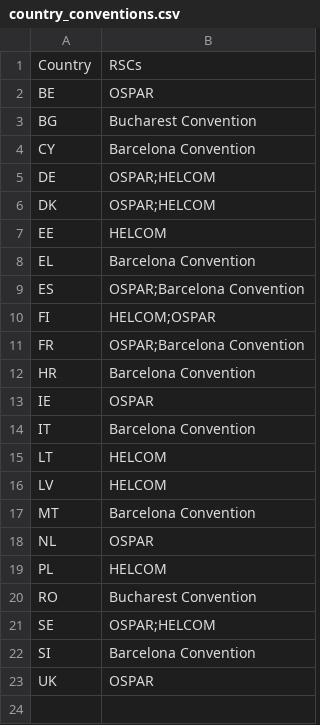
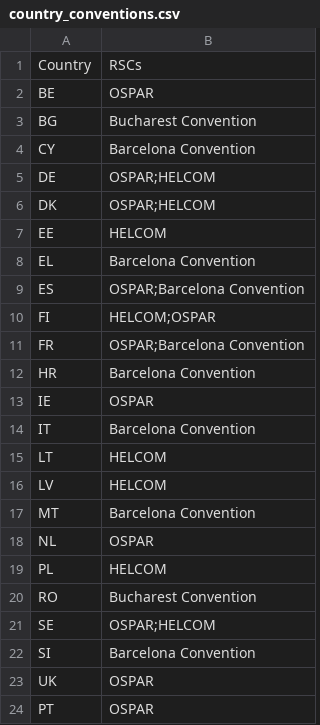
Before and after one commit to eea/wise.theme, a CSV file: src/wise/theme/data/country_conventions.csv, drawn as a sheet; the diff names each change by its address in the sheet, - before the commit and + after, or states it on an @@ line.

Commit message:
Added PT, OSPAR

```diff
--- a/src/wise/theme/data/country_conventions.csv
+++ b/src/wise/theme/data/country_conventions.csv
+row 24: PT | OSPAR
```
Also changed, not shown: 2 other files.
